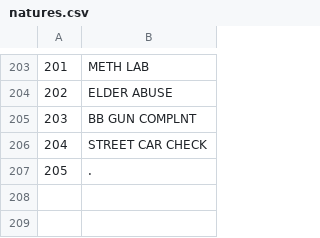
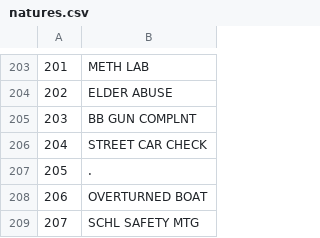
Before and after one commit to uofthcdslab/seniordesign1819, a CSV file: parsing/natures.csv, drawn as a sheet; only a part is shown, gaps mark what is left out; the diff names each change by its address in the sheet, - before the commit and + after, or states it on an @@ line.

```diff
--- a/parsing/natures.csv
+++ b/parsing/natures.csv
+row 208: 206 | OVERTURNED BOAT
+row 209: 207 | SCHL SAFETY MTG
```
Also changed, not shown: 4 other files.
